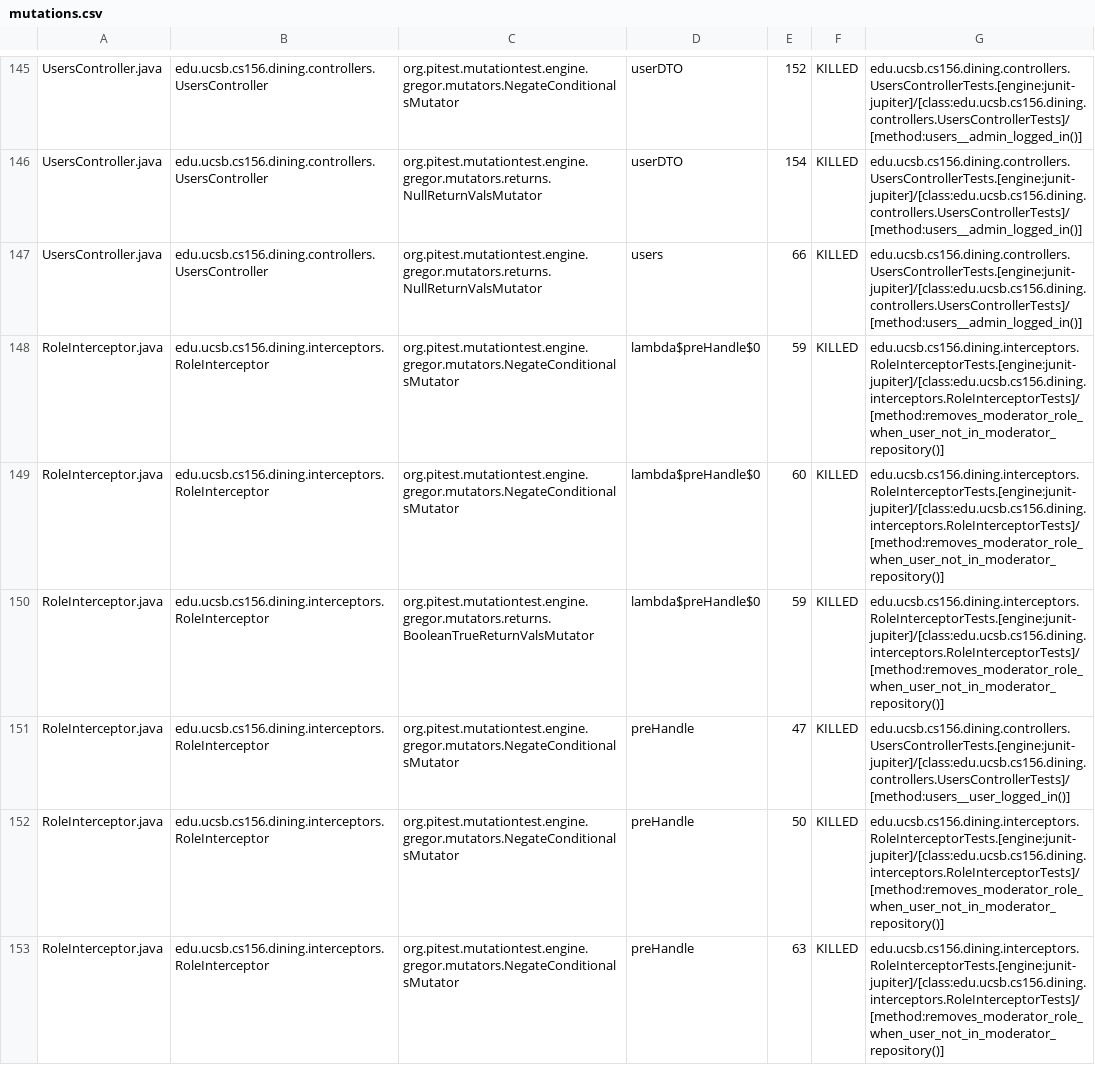
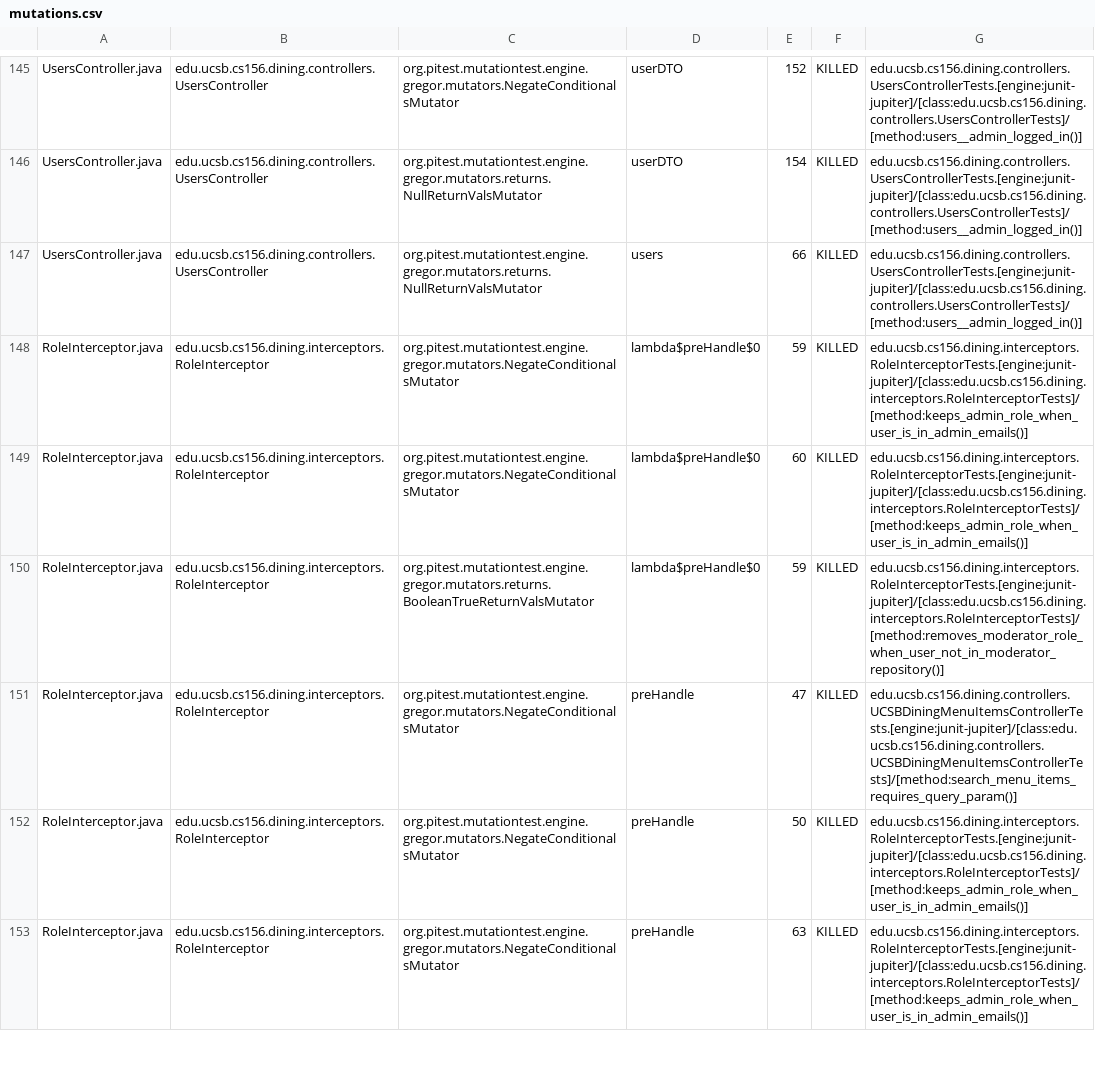
Before and after one commit to ucsb-cs156-f26/proj-dining-f26-05, a CSV file: prs/20/pitest/mutations.csv, drawn as a sheet; only a part is shown, gaps mark what is left out; the diff covers the shown part only.

Commit message:
Deploying to gh-pages from @ ucsb-cs156-f26/proj-dining-f26-05@f093e9d67f336ba09d87f6630d7965877bbe3f66 🚀

```diff
--- a/prs/20/pitest/mutations.csv
+++ b/prs/20/pitest/mutations.csv
@@ -147,7 +147,7 @@ UsersController.java,edu.ucsb.cs156.dining.controllers.UsersController,org.pites
 UsersController.java,edu.ucsb.cs156.dining.controllers.UsersController,org.pitest.mutationtest.engine.gregor.mutators.returns.NullReturnValsMutator,users,66,KILLED,edu.ucsb.cs156.dining.controllers.UsersControllerTests.[engine:junit-jupiter]/[class:edu.ucsb.cs156.dining.controllers.UsersControllerTests]/[method:users__admin_logged_in()]
-RoleInterceptor.java,edu.ucsb.cs156.dining.interceptors.RoleInterceptor,org.pitest.mutationtest.engine.gregor.mutators.NegateConditionalsMutator,lambda$preHandle$0,59,KILLED,edu.ucsb.cs156.dining.interceptors.RoleInterceptorTests.[engine:junit-jupiter]/[class:edu.ucsb.cs156.dining.interceptors.RoleInterceptorTests]/[method:removes_moderator_role_when_user_not_in_moderator_repository()]
-RoleInterceptor.java,edu.ucsb.cs156.dining.interceptors.RoleInterceptor,org.pitest.mutationtest.engine.gregor.mutators.NegateConditionalsMutator,lambda$preHandle$0,60,KILLED,edu.ucsb.cs156.dining.interceptors.RoleInterceptorTests.[engine:junit-jupiter]/[class:edu.ucsb.cs156.dining.interceptors.RoleInterceptorTests]/[method:removes_moderator_role_when_user_not_in_moderator_repository()]
+RoleInterceptor.java,edu.ucsb.cs156.dining.interceptors.RoleInterceptor,org.pitest.mutationtest.engine.gregor.mutators.NegateConditionalsMutator,lambda$preHandle$0,59,KILLED,edu.ucsb.cs156.dining.interceptors.RoleInterceptorTests.[engine:junit-jupiter]/[class:edu.ucsb.cs156.dining.interceptors.RoleInterceptorTests]/[method:keeps_admin_role_when_user_is_in_admin_emails()]
+RoleInterceptor.java,edu.ucsb.cs156.dining.interceptors.RoleInterceptor,org.pitest.mutationtest.engine.gregor.mutators.NegateConditionalsMutator,lambda$preHandle$0,60,KILLED,edu.ucsb.cs156.dining.interceptors.RoleInterceptorTests.[engine:junit-jupiter]/[class:edu.ucsb.cs156.dining.interceptors.RoleInterceptorTests]/[method:keeps_admin_role_when_user_is_in_admin_emails()]
 RoleInterceptor.java,edu.ucsb.cs156.dining.interceptors.RoleInterceptor,org.pitest.mutationtest.engine.gregor.mutators.returns.BooleanTrueReturnValsMutator,lambda$preHandle$0,59,KILLED,edu.ucsb.cs156.dining.interceptors.RoleInterceptorTests.[engine:junit-jupiter]/[class:edu.ucsb.cs156.dining.interceptors.RoleInterceptorTests]/[method:removes_moderator_role_when_user_not_in_moderator_repository()]
-RoleInterceptor.java,edu.ucsb.cs156.dining.interceptors.RoleInterceptor,org.pitest.mutationtest.engine.gregor.mutators.NegateConditionalsMutator,preHandle,47,KILLED,edu.ucsb.cs156.dining.controllers.UsersControllerTests.[engine:junit-jupiter]/[class:edu.ucsb.cs156.dining.controllers.UsersControllerTests]/[method:users__user_logged_in()]
-RoleInterceptor.java,edu.ucsb.cs156.dining.interceptors.RoleInterceptor,org.pitest.mutationtest.engine.gregor.mutators.NegateConditionalsMutator,preHandle,50,KILLED,edu.ucsb.cs156.dining.interceptors.RoleInterceptorTests.[engine:junit-jupiter]/[class:edu.ucsb.cs156.dining.interceptors.RoleInterceptorTests]/[method:removes_moderator_role_when_user_not_in_moderator_repository()]
-RoleInterceptor.java,edu.ucsb.cs156.dining.interceptors.RoleInterceptor,org.pitest.mutationtest.engine.gregor.mutators.NegateConditionalsMutator,preHandle,63,KILLED,edu.ucsb.cs156.dining.interceptors.RoleInterceptorTests.[engine:junit-jupiter]/[class:edu.ucsb.cs156.dining.interceptors.RoleInterceptorTests]/[method:removes_moderator_role_when_user_not_in_moderator_repository()]
+RoleInterceptor.java,edu.ucsb.cs156.dining.interceptors.RoleInterceptor,org.pitest.mutationtest.engine.gregor.mutators.NegateConditionalsMutator,preHandle,47,KILLED,edu.ucsb.cs156.dining.controllers.UCSBDiningMenuItemsControllerTests.[engine:junit-jupiter]/[class:edu.ucsb.cs156.dining.controllers.UCSBDiningMenuItemsControllerTests]/[method:search_menu_items_requires_query_param()]
+RoleInterceptor.java,edu.ucsb.cs156.dining.interceptors.RoleInterceptor,org.pitest.mutationtest.engine.gregor.mutators.NegateConditionalsMutator,preHandle,50,KILLED,edu.ucsb.cs156.dining.interceptors.RoleInterceptorTests.[engine:junit-jupiter]/[class:edu.ucsb.cs156.dining.interceptors.RoleInterceptorTests]/[method:keeps_admin_role_when_user_is_in_admin_emails()]
+RoleInterceptor.java,edu.ucsb.cs156.dining.interceptors.RoleInterceptor,org.pitest.mutationtest.engine.gregor.mutators.NegateConditionalsMutator,preHandle,63,KILLED,edu.ucsb.cs156.dining.interceptors.RoleInterceptorTests.[engine:junit-jupiter]/[class:edu.ucsb.cs156.dining.interceptors.RoleInterceptorTests]/[method:keeps_admin_role_when_user_is_in_admin_emails()]
```
Also changed, not shown: 30 edited cells elsewhere in this file, 28 other files.
